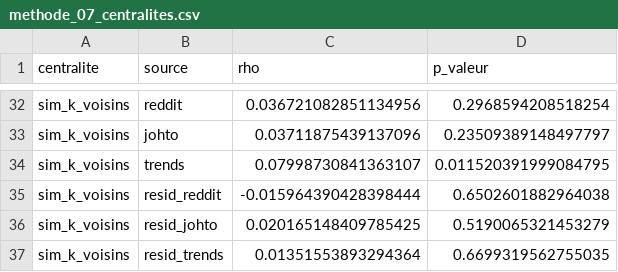
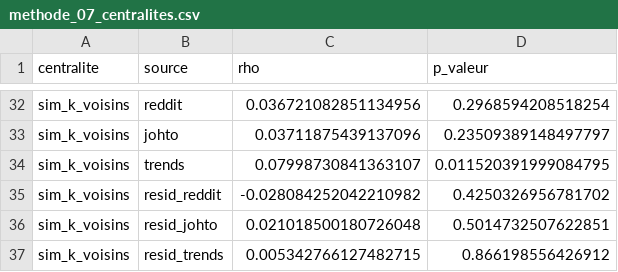
Before and after one commit to Kez0X/projet_pokemon, a CSV file: app/data/methode_07_centralites.csv, drawn as a sheet; only a part is shown, gaps mark what is left out; the diff covers the shown part only.

```diff
--- a/app/data/methode_07_centralites.csv
+++ b/app/data/methode_07_centralites.csv
@@ -34,4 +34,4 @@ sim_k_voisins,johto,0.03711875439137096,0.23509389148497797
 sim_k_voisins,trends,0.07998730841363107,0.011520391999084795
-sim_k_voisins,resid_reddit,-0.015964390428398444,0.6502601882964038
-sim_k_voisins,resid_johto,0.020165148409785425,0.5190065321453279
-sim_k_voisins,resid_trends,0.01351553893294364,0.6699319562755035
+sim_k_voisins,resid_reddit,-0.028084252042210982,0.4250326956781702
+sim_k_voisins,resid_johto,0.021018500180726048,0.5014732507622851
+sim_k_voisins,resid_trends,0.005342766127482715,0.866198556426912
```
Also changed, not shown: 30 edited cells elsewhere in this file, app/data/methode_05_coefs.csv, app/data/methode_05_modeles.csv, 5 other files.
